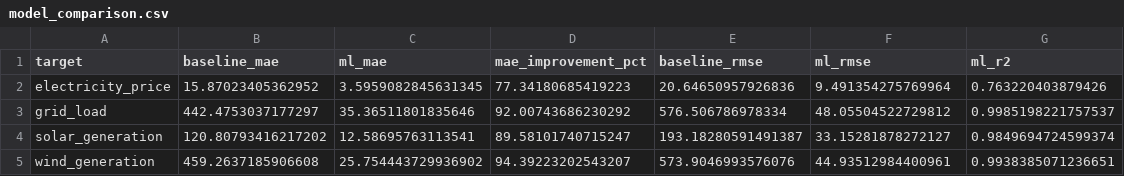
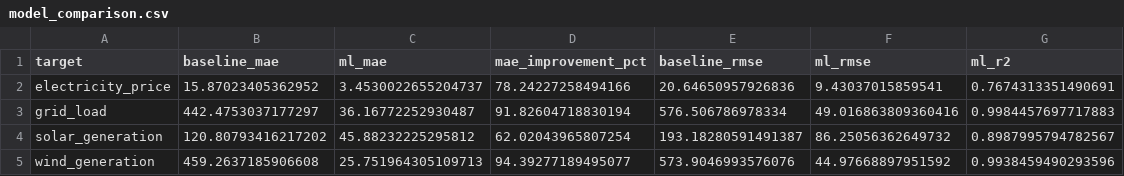
Before and after one commit to balsem2/Smart-EV-T2G-Platform, a CSV file: backend/reports/ddm1/model_comparison.csv, drawn as a sheet.

```diff
--- a/backend/reports/ddm1/model_comparison.csv
+++ b/backend/reports/ddm1/model_comparison.csv
@@ -1,5 +1,5 @@
 target,baseline_mae,ml_mae,mae_improvement_pct,baseline_rmse,ml_rmse,ml_r2
-electricity_price,15.87023405362952,3.5959082845631345,77.34180685419223,20.64650957926836,9.491354275769964,0.763220403879426
-grid_load,442.4753037177297,35.36511801835646,92.00743686230292,576.506786978334,48.05504522729812,0.9985198221757537
-solar_generation,120.80793416217202,12.58695763113541,89.58101740715247,193.18280591491387,33.15281878272127,0.9849694724599374
-wind_generation,459.2637185906608,25.754443729936902,94.39223202543207,573.9046993576076,44.93512984400961,0.9938385071236651
+electricity_price,15.87023405362952,3.4530022655204737,78.24227258494166,20.64650957926836,9.43037015859541,0.7674313351490691
+grid_load,442.4753037177297,36.16772252930487,91.82604718830194,576.506786978334,49.016863809360416,0.9984457697717883
+solar_generation,120.80793416217202,45.88232225295812,62.02043965807254,193.18280591491387,86.25056362649732,0.8987995794782567
+wind_generation,459.2637185906608,25.751964305109713,94.39277189495077,573.9046993576076,44.97668897951592,0.9938459490293596
```
Also changed, not shown: backend/reports/ddm1/recursive_24h_backtest.csv, 20 other files.
